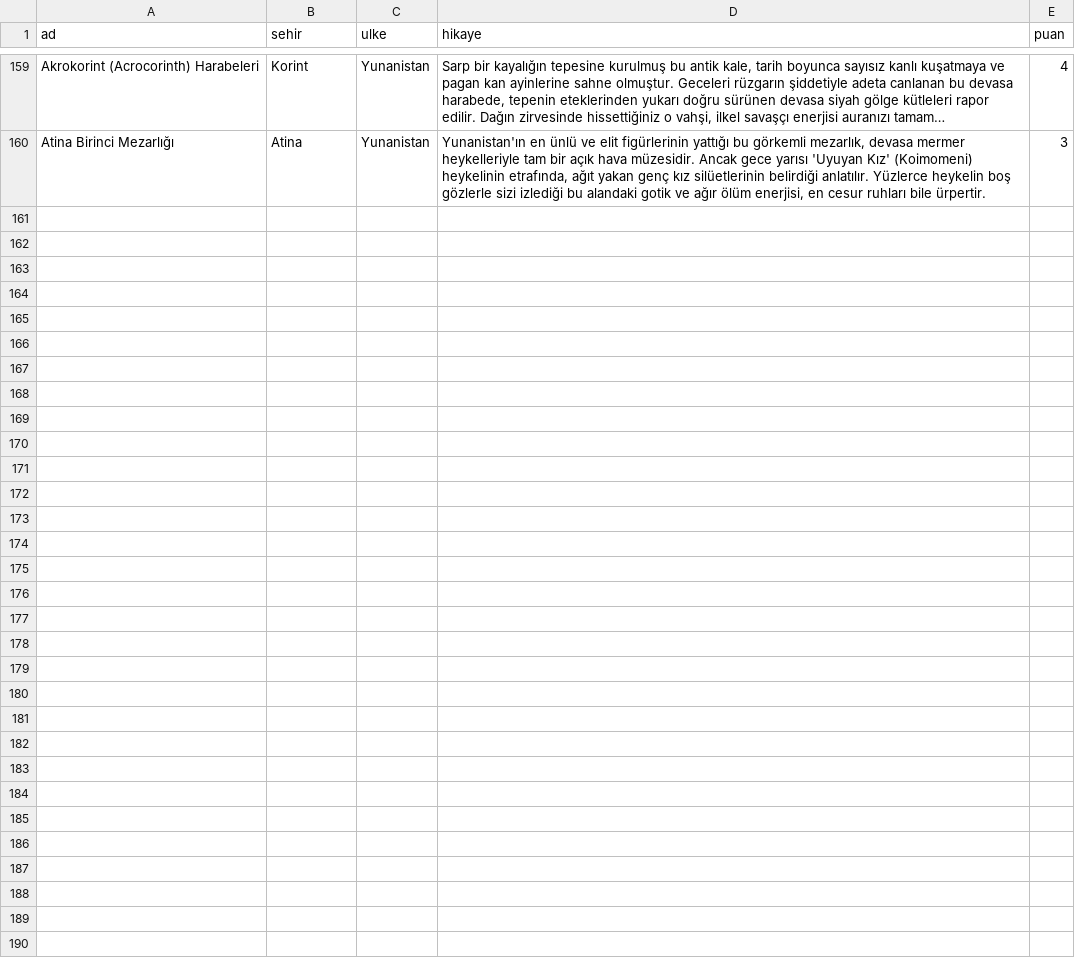
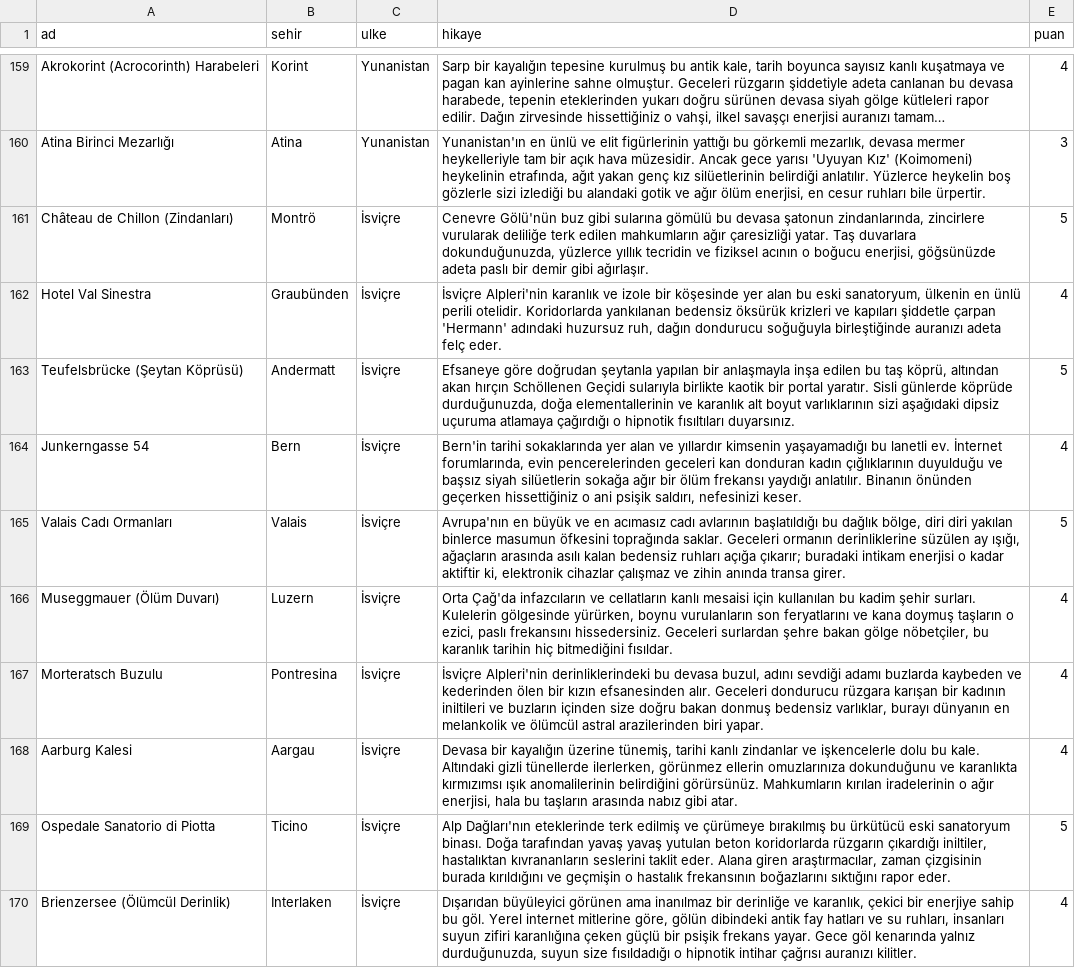
Before and after one commit to Tabirly/lanetli-yerler, a CSV file: perili_mekanlar.csv, drawn as a sheet; only a part is shown, gaps mark what is left out; long unchanged cells end in …; the diff names each change by its address in the sheet, - before the commit and + after, or states it on an @@ line.

Commit message:
Update perili_mekanlar.csv

```diff
--- a/perili_mekanlar.csv
+++ b/perili_mekanlar.csv
+row 161: Château de Chillon (Zindanları) | Montrö | İsviçre | Cenevre Gölü'nün buz gibi sularına gömülü bu devasa şatonun zindanlarında, zincirlere vurularak deliliğe terk edilen mahkumların ağır çaresizliği yatar. Taş duvarlara dokunduğunuzda, yüzlerce yıllık tecridin ve fiziksel acının o boğucu enerjisi, göğsünüzde adeta paslı bir demir gibi ağırlaşır. | 5
+row 162: Hotel Val Sinestra | Graubünden | İsviçre | İsviçre Alpleri'nin karanlık ve izole bir köşesinde yer alan bu eski sanatoryum, ülkenin en ünlü perili otelidir. Koridorlarda yankılanan bedensiz öksürük krizleri ve kapıları şiddetle çarpan 'Hermann' adındaki huzursuz ruh, dağın dondurucu soğuğuyla birleştiğinde auranızı adeta felç eder. | 4
+row 163: Teufelsbrücke (Şeytan Köprüsü) | Andermatt | İsviçre | Efsaneye göre doğrudan şeytanla yapılan bir anlaşmayla inşa edilen bu taş köprü, altından akan hırçın Schöllenen Geçidi sularıyla birlikte kaotik bir portal yaratır. Sisli günlerde köprüde durduğunuzda, doğa elementallerinin ve karanlık alt boyut varlıklarının sizi aşağıdaki dipsiz uçuruma atlamaya çağırdığı o hipnotik fısıltıları duyarsınız. | 5
+row 164: Junkerngasse 54 | Bern | İsviçre | Bern'in tarihi sokaklarında yer alan ve yıllardır kimsenin yaşayamadığı bu lanetli ev. İnternet forumlarında, evin pencerelerinden geceleri kan donduran kadın çığlıklarının duyulduğu ve başsız siyah silüetlerin sokağa ağır bir ölüm frekansı yaydığı anlatılır. Binanın önünden geçerken hissettiğiniz o ani psişik saldırı, nefesinizi keser. | 4
+row 165: Valais Cadı Ormanları | Valais | İsviçre | Avrupa'nın en büyük ve en acımasız cadı avlarının başlatıldığı bu dağlık bölge, diri diri yakılan binlerce masumun öfkesini toprağında saklar. Geceleri ormanın derinliklerine süzülen ay ışığı, ağaçların arasında asılı kalan bedensiz ruhları açığa çıkarır; buradaki intikam enerjisi o kadar aktiftir ki, elektronik cihazlar çalışmaz ve zihin anında transa girer. | 5
+row 166: Museggmauer (Ölüm Duvarı) | Luzern | İsviçre | Orta Çağ'da infazcıların ve cellatların kanlı mesaisi için kullanılan bu kadim şehir surları. Kulelerin gölgesinde yürürken, boynu vurulanların son feryatlarını ve kana doymuş taşların o ezici, paslı frekansını hissedersiniz. Geceleri surlardan şehre bakan gölge nöbetçiler, bu karanlık tarihin hiç bitmediğini fısıldar. | 4
+row 167: Morteratsch Buzulu | Pontresina | İsviçre | İsviçre Alpleri'nin derinliklerindeki bu devasa buzul, adını sevdiği adamı buzlarda kaybeden ve kederinden ölen bir kızın efsanesinden alır. Geceleri dondurucu rüzgara karışan bir kadının iniltileri ve buzların içinden size doğru bakan donmuş bedensiz varlıklar, burayı dünyanın en melankolik ve ölümcül astral arazilerinden biri yapar. | 4
+row 168: Aarburg Kalesi | Aargau | İsviçre | Devasa bir kayalığın üzerine tünemiş, tarihi kanlı zindanlar ve işkencelerle dolu bu kale. Altındaki gizli tünellerde ilerlerken, görünmez ellerin omuzlarınıza dokunduğunu ve karanlıkta kırmızımsı ışık anomalilerinin belirdiğini görürsünüz. Mahkumların kırılan iradelerinin o ağır enerjisi, hala bu taşların arasında nabız gibi atar. | 4
+row 169: Ospedale Sanatorio di Piotta | Ticino | İsviçre | Alp Dağları'nın eteklerinde terk edilmiş ve çürümeye bırakılmış bu ürkütücü eski sanatoryum binası. Doğa tarafından yavaş yavaş yutulan beton koridorlarda rüzgarın çıkardığı iniltiler, hastalıktan kıvrananların seslerini taklit eder. Alana giren araştırmacılar, zaman çizgisinin burada kırıldığını ve geçmişin o hastalık frekansının boğazlarını sıktığını rapor eder. | 5
+row 170: Brienzersee (Ölümcül Derinlik) | Interlaken | İsviçre | Dışarıdan büyüleyici görünen ama inanılmaz bir derinliğe ve karanlık, çekici bir enerjiye sahip bu göl. Yerel internet mitlerine göre, gölün dibindeki antik fay hatları ve su ruhları, insanları suyun zifiri karanlığına çeken güçlü bir psişik frekans yayar. Gece göl kenarında yalnız durduğunuzda, suyun size fısıldadığı o hipnotik intihar çağrısı auranızı kilitler. | 4
```
